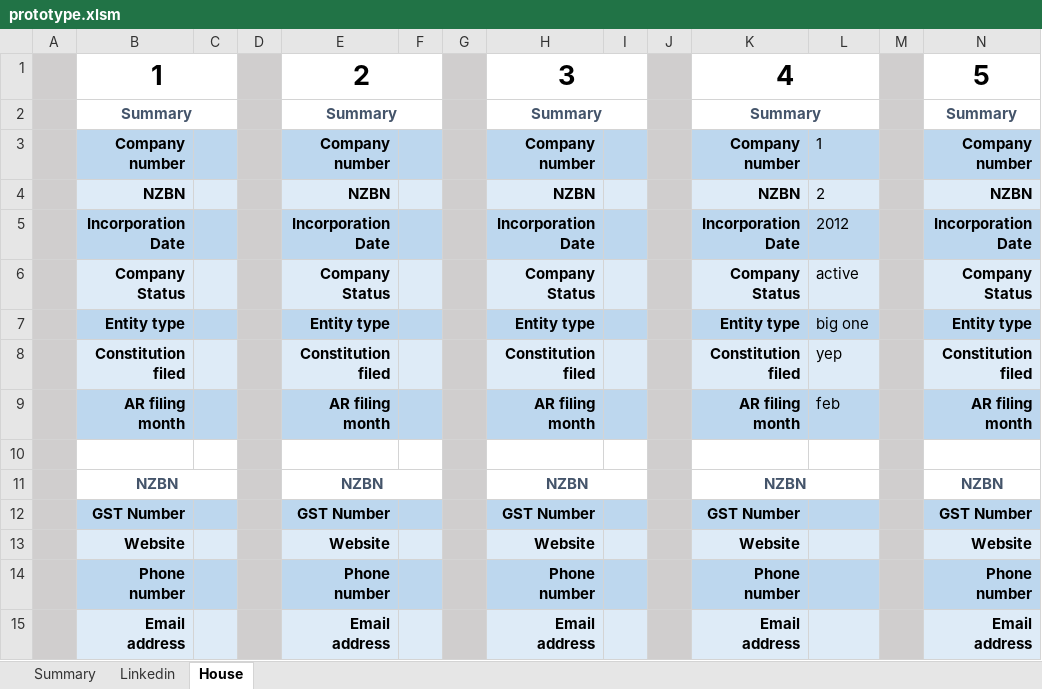
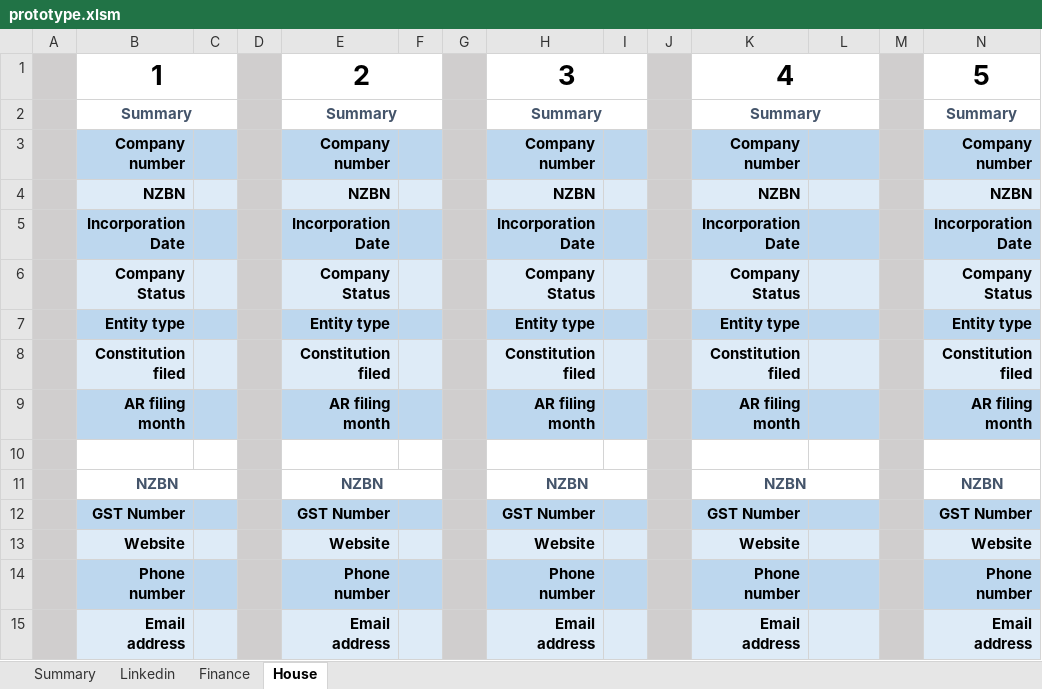
Before and after one commit to natisha99/9spokes, an Excel workbook: prototype.xlsm, sheet House, drawn as a sheet; only a part is shown; values as stored, in another font and other column widths than the file's, no borders; the diff names each change by its address in the sheet, - before the commit and + after, or states it on an @@ line.

Commit message:
Added tab for finance

```diff
--- a/prototype.xlsm (sheet House)
+++ b/prototype.xlsm (sheet House)
+sheet tab: Finance
-L3: 1
+L3: (empty)
-L4: 2
+L4: (empty)
-L5: 2012
+L5: (empty)
-L6: active
+L6: (empty)
-L7: big one
+L7: (empty)
-L8: yep
+L8: (empty)
-L9: feb
+L9: (empty)
```
Also changed, not shown: sheet Summary, sheet Linkedin, charts or pictures.
